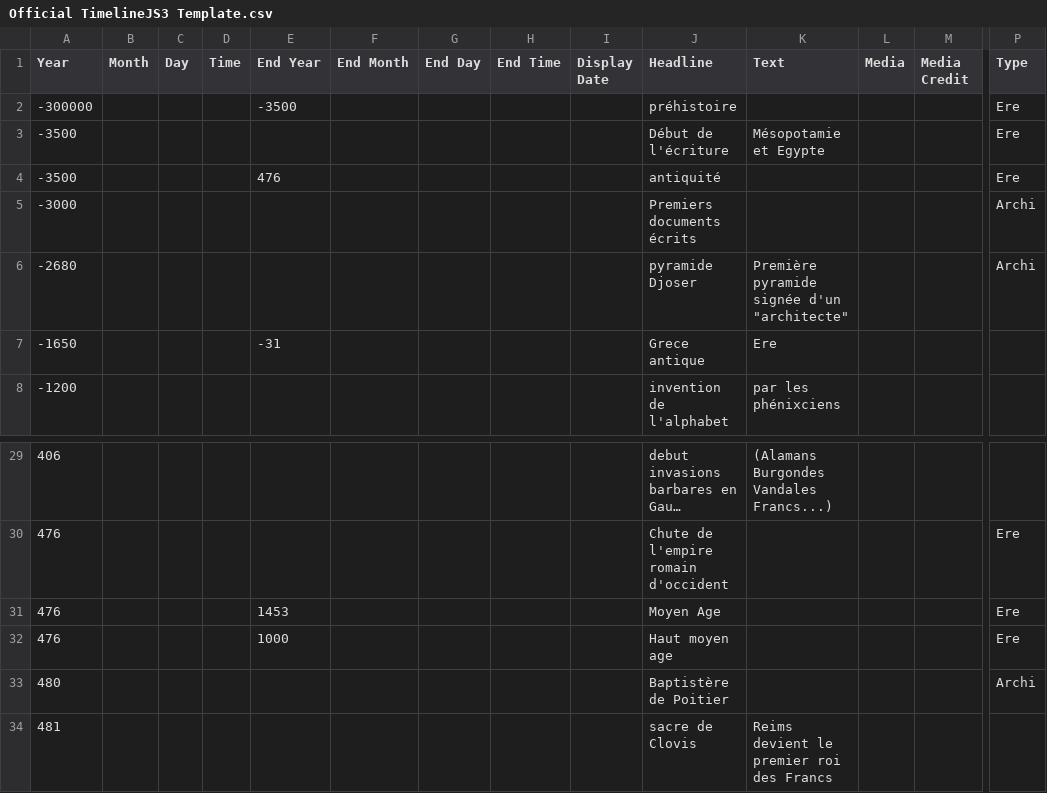
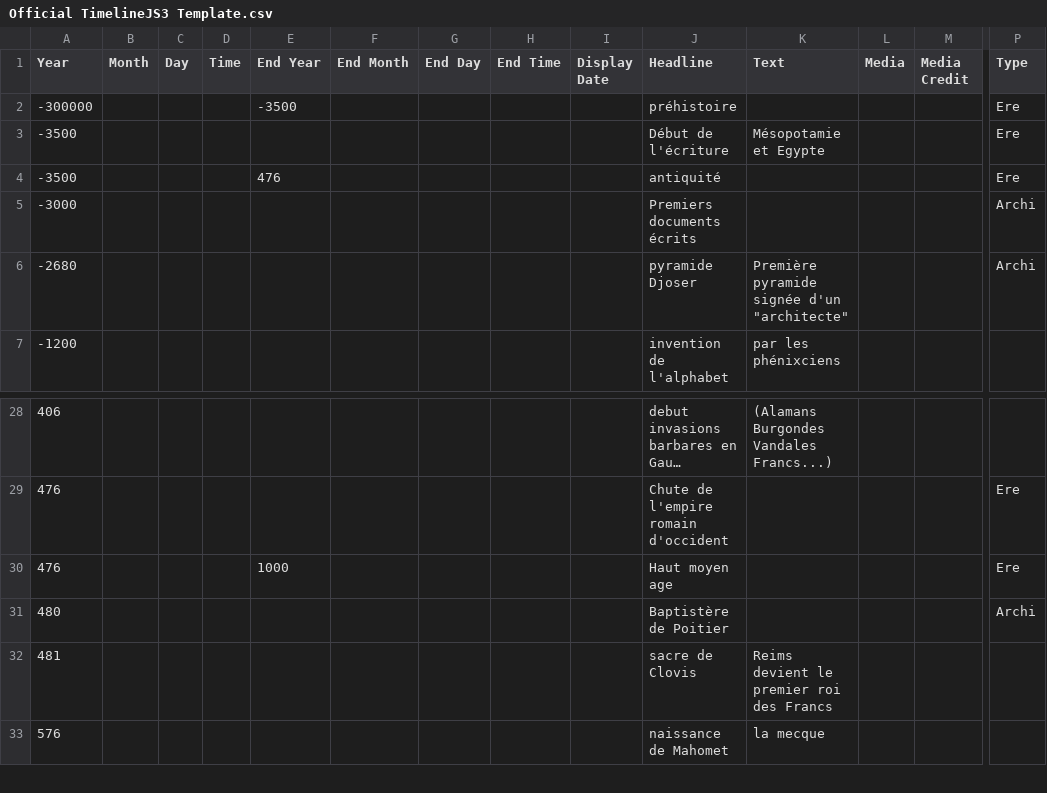
Before and after one commit to ines0011/frise, a CSV file: Official TimelineJS3 Template.csv, drawn as a sheet; only a part is shown, gaps mark what is left out; the shorter side is filled out with more unchanged rows; long unchanged cells end in …; rows hold the shown columns only; the diff names each change by its address in the sheet, - before the commit and + after, or states it on an @@ line.

Commit message:
Update Official TimelineJS3 Template.csv

```diff
--- a/Official TimelineJS3 Template.csv
+++ b/Official TimelineJS3 Template.csv
-row 7: -1650 |  |  |  | -31 |  |  |  |  | Grece antique | Ere
-row 31: 476 |  |  |  | 1453 |  |  |  |  | Moyen Age |  |  |  | Ere
```
